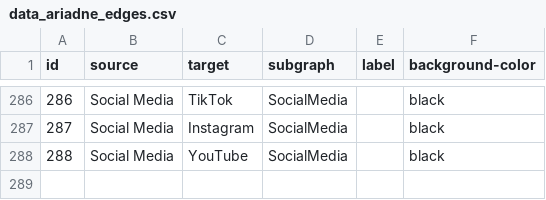
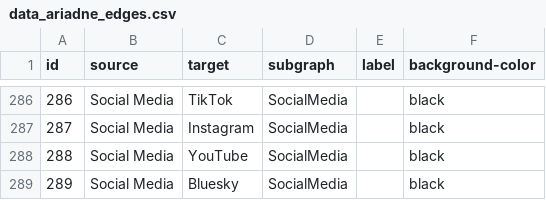
Before and after one commit to IGOR-bioDGPs/ARIADNE, a CSV file: ariadne/data/data_ariadne_edges.csv, drawn as a sheet; only a part is shown, gaps mark what is left out.

Commit message:
Update data_ariadne_edges.csv
Added new resource

```diff
--- a/ariadne/data/data_ariadne_edges.csv
+++ b/ariadne/data/data_ariadne_edges.csv
@@ -288 +288,2 @@ id;source;target;subgraph;label;background-color
 288;Social Media;YouTube;SocialMedia;;black
+289;Social Media;Bluesky;SocialMedia;;black
```
